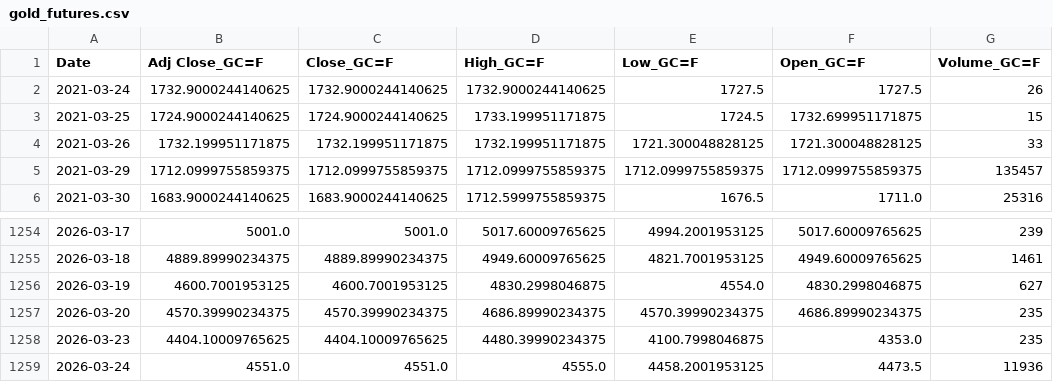
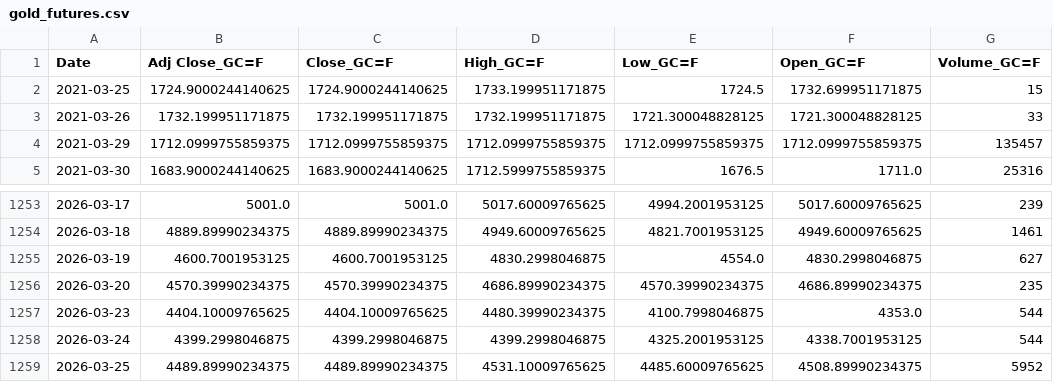
Before and after one commit to patricxie/precious-metal-premium-strategy, a CSV file: extract/data/gold_futures.csv, drawn as a sheet; only a part is shown, gaps mark what is left out.

Commit message:
fix: refresh dashboard data cache and publish latest data

```diff
--- a/extract/data/gold_futures.csv
+++ b/extract/data/gold_futures.csv
@@ -1,3 +1,2 @@
 Date,Adj Close_GC=F,Close_GC=F,High_GC=F,Low_GC=F,Open_GC=F,Volume_GC=F
-2021-03-24,1732.9000244140625,1732.9000244140625,1732.9000244140625,1727.5,1727.5,26
 2021-03-25,1724.9000244140625,1724.9000244140625,1733.199951171875,1724.5,1732.699951171875,15
@@ -1257,3 +1256,4 @@ Date,Adj Close_GC=F,Close_GC=F,High_GC=F,Low_GC=F,Open_GC=F,Volume_GC=F
 2026-03-20,4570.39990234375,4570.39990234375,4686.89990234375,4570.39990234375,4686.89990234375,235
-2026-03-23,4404.10009765625,4404.10009765625,4480.39990234375,4100.7998046875,4353.0,235
-2026-03-24,4551.0,4551.0,4555.0,4458.2001953125,4473.5,11936
+2026-03-23,4404.10009765625,4404.10009765625,4480.39990234375,4100.7998046875,4353.0,544
+2026-03-24,4399.2998046875,4399.2998046875,4399.2998046875,4325.2001953125,4338.7001953125,544
+2026-03-25,4489.89990234375,4489.89990234375,4531.10009765625,4485.60009765625,4508.89990234375,5952
```
Also changed, not shown: extract/data/silver_futures.csv, transform/data/gold_futures_features.csv, 4 other files.
